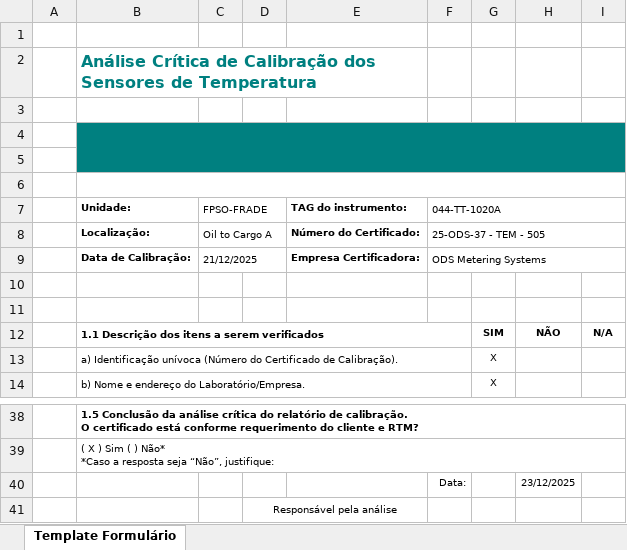
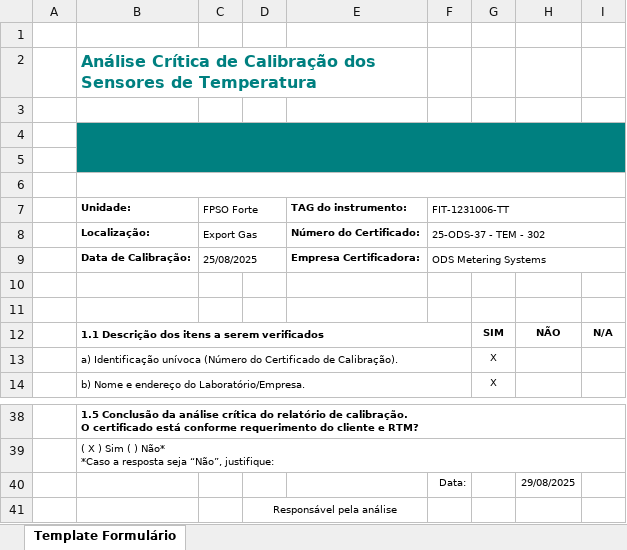
Before and after one commit to 1998-sys/AC-s_app, an Excel workbook: TemplateAC.xlsx, sheet Template Formulário, drawn as a sheet; only a part is shown, gaps mark what is left out; values as stored, in another font and other column widths than the file's, no borders; charts and pictures not drawn; the diff names each change by its address in the sheet, - before the commit and + after, or states it on an @@ line.

```diff
--- a/TemplateAC.xlsx (sheet Template Formulário)
+++ b/TemplateAC.xlsx (sheet Template Formulário)
-C7: FPSO-FRADE
+C7: FPSO Forte
-F7: 044-TT-1020A
+F7: FIT-1231006-TT
-C8 (FPSO Forte): Oil to Cargo A
+C8 (FPSO Forte): Export Gas
-F8 (FIT-1231006-TT): 25-ODS-37 - TEM - 505
+F8 (FIT-1231006-TT): 25-ODS-37 - TEM - 302
-C9 (FPSO Forte): 21/12/2025
+C9 (FPSO Forte): 25/08/2025
-H40: 23/12/2025
+H40: 29/08/2025
```
Also changed, not shown: 2 other files.
